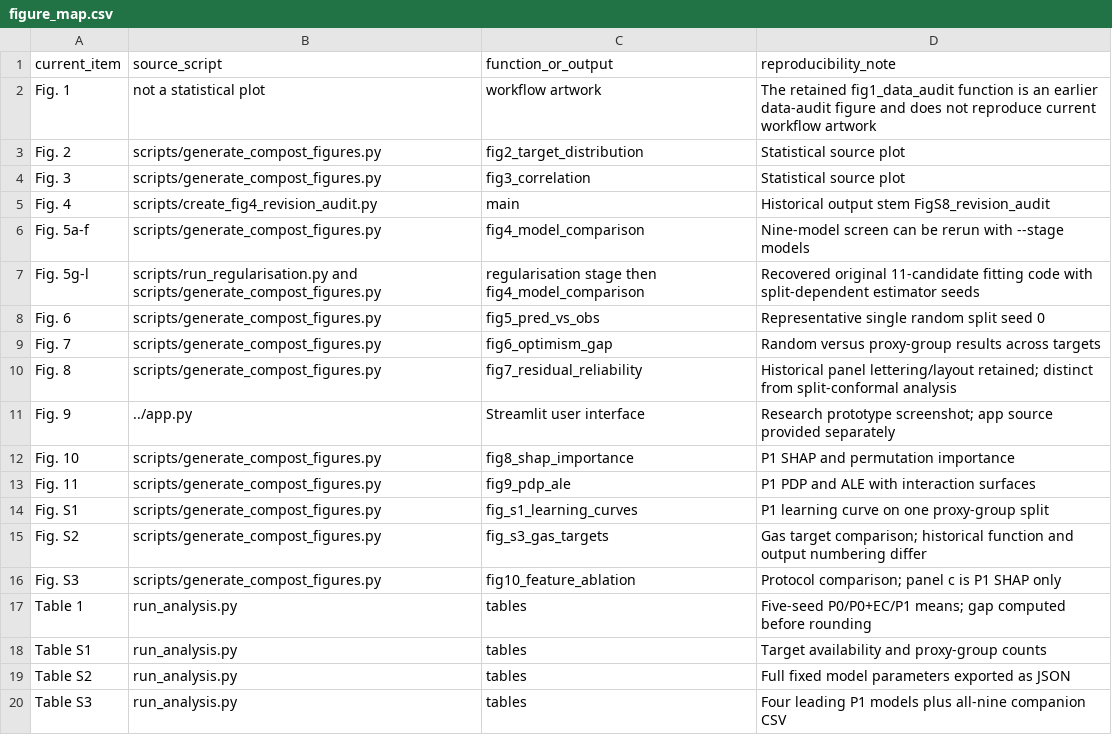
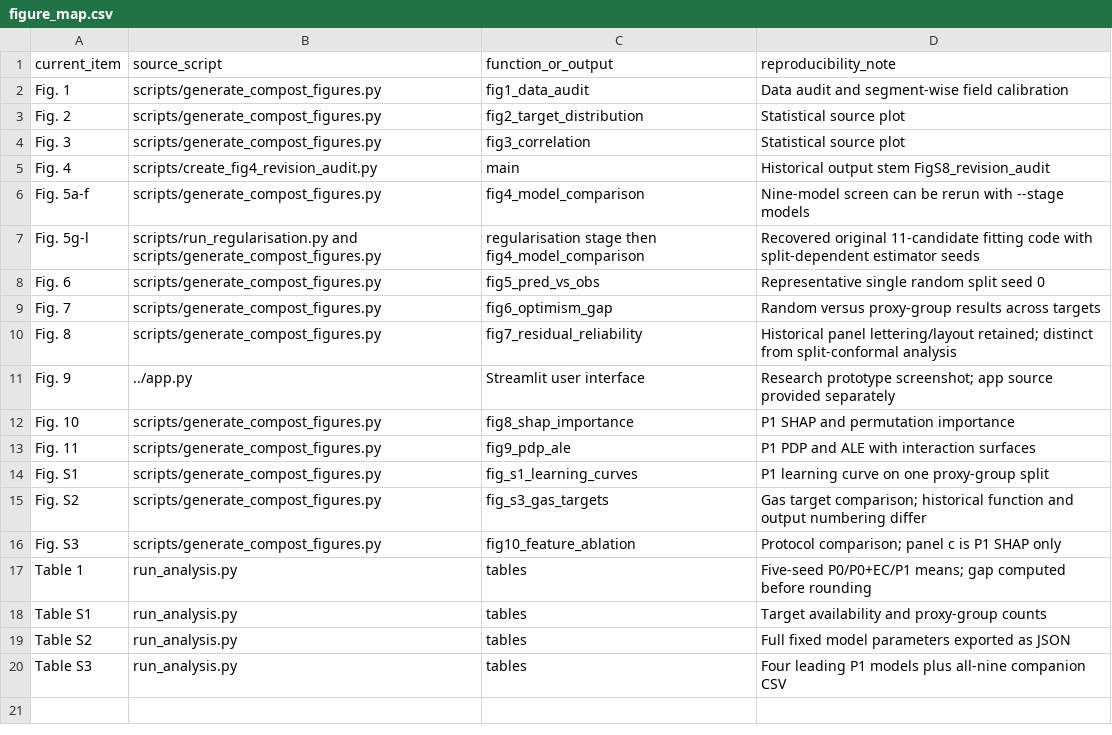
Before and after one commit to 17609858895/Compost-GI-Streamlit-Predictor, a CSV file: reproducibility/figure_map.csv, drawn as a sheet.

Commit message:
Clarify data audit figure mapping in reproducibility documentation

```diff
--- a/reproducibility/figure_map.csv
+++ b/reproducibility/figure_map.csv
@@ -1,3 +1,3 @@
 current_item,source_script,function_or_output,reproducibility_note
-Fig. 1,not a statistical plot,workflow artwork,The retained fig1_data_audit function is an earlier data-audit figure and does not reproduce current workflow artwork
+Fig. 1,scripts/generate_compost_figures.py,fig1_data_audit,Data audit and segment-wise field calibration
 Fig. 2,scripts/generate_compost_figures.py,fig2_target_distribution,Statistical source plot
```
Also changed, not shown: 10 other files.
